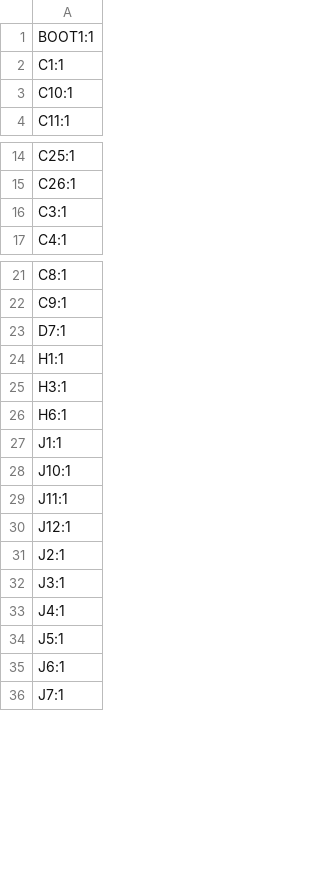
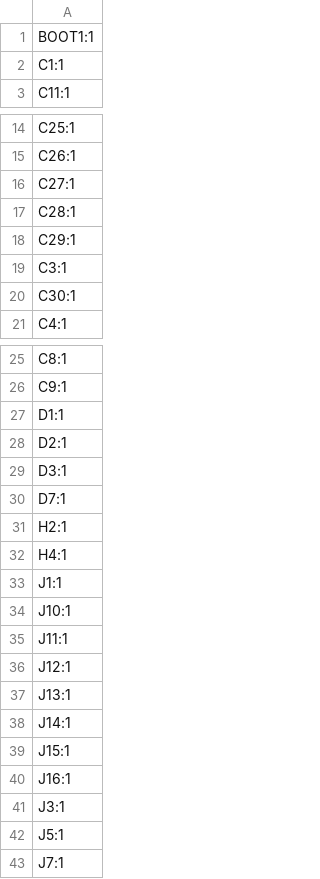
Before and after one commit to Mac-Lego-RMS/JetsonOrinNano, a CSV file: schemes/MainPCB/production/PCB_V5_designators.csv, drawn as a sheet; only a part is shown, gaps mark what is left out; the diff covers the shown part only.

```diff
--- a/schemes/MainPCB/production/PCB_V5_designators.csv
+++ b/schemes/MainPCB/production/PCB_V5_designators.csv
@@ -2,3 +2,2 @@
 C1:1
-C10:1
 C11:1
@@ -15,3 +15,7 @@ C25:1
 C26:1
+C27:1
+C28:1
+C29:1
 C3:1
+C30:1
 C4:1
@@ -22,6 +26,8 @@ C8:1
 C9:1
+D1:1
+D2:1
+D3:1
 D7:1
-H1:1
-H3:1
-H6:1
+H2:1
+H4:1
 J1:1
@@ -30,7 +36,8 @@ J11:1
 J12:1
-J2:1
+J13:1
+J14:1
+J15:1
+J16:1
 J3:1
-J4:1
 J5:1
-J6:1
 J7:1
```
Also changed, not shown: 23 added rows and 1 removed row elsewhere in this file, schemes/MainPCB/production/PCB_V5_bom.csv, schemes/MainPCB/production/PCB_V5_positions.csv, 12 other files.
